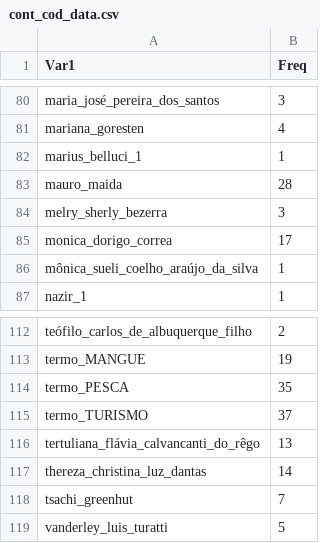
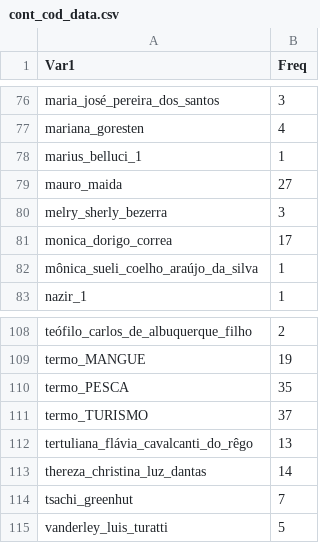
Before and after one commit to claudioalvesmonteiro/content-analysis-participation, a CSV file: Dados/cont_cod_data.csv, drawn as a sheet; only a part is shown, gaps mark what is left out; the diff covers the shown part only.

```diff
--- a/Dados/cont_cod_data.csv
+++ b/Dados/cont_cod_data.csv
@@ -82,3 +78,3 @@
 "marius_belluci_1",1
-"mauro_maida",28
+"mauro_maida",27
 "melry_sherly_bezerra",3
@@ -115,3 +111,3 @@
 "termo_TURISMO",37
-"tertuliana_flávia_calvancanti_do_rêgo",13
+"tertuliana_flávia_cavalcanti_do_rêgo",13
 "thereza_christina_luz_dantas",14
```
Also changed, not shown: 4 removed rows, 4 moved rows and 2 edited cells elsewhere in this file, Dados/coding_table.csv, 6 other files.
